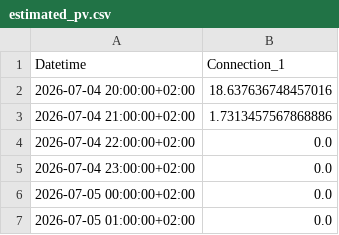
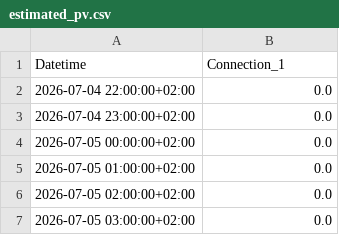
Before and after one commit to FiLa3890/PV-code, a CSV file: estimated_pv.csv, drawn as a sheet; only a part is shown; the shorter side is filled out with more unchanged rows.

```diff
--- a/estimated_pv.csv
+++ b/estimated_pv.csv
@@ -1,4 +1,2 @@
 Datetime,Connection_1
-2026-07-04 20:00:00+02:00,18.637636748457016
-2026-07-04 21:00:00+02:00,1.7313457567868886
 2026-07-04 22:00:00+02:00,0.0
```
